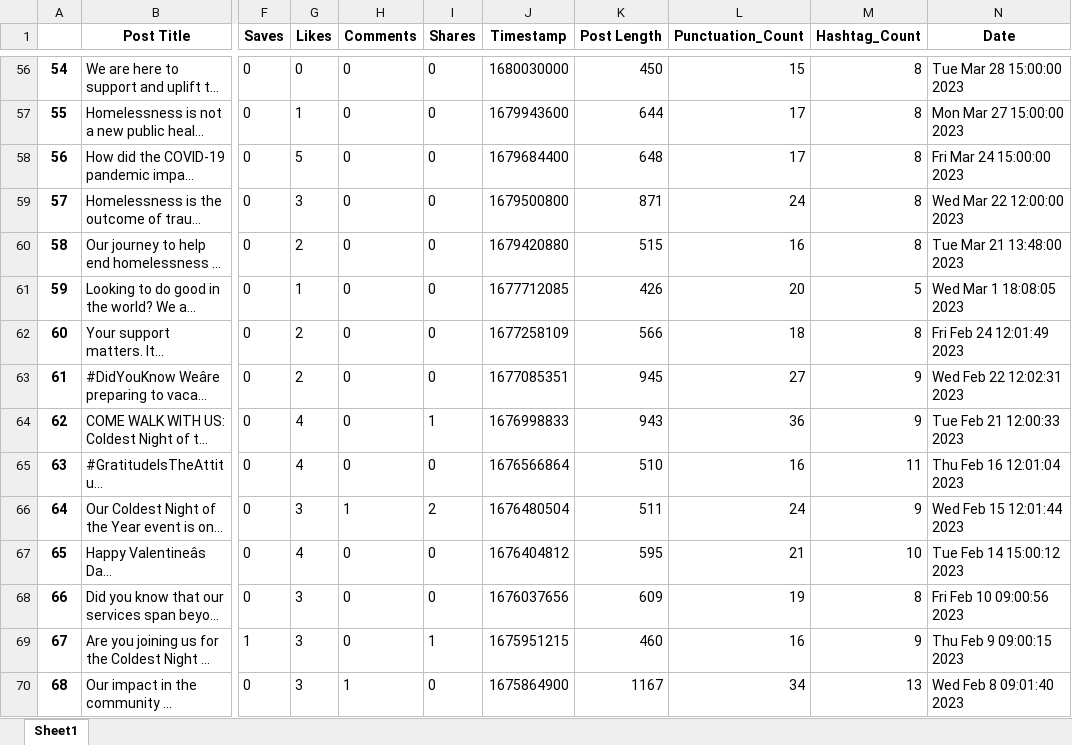
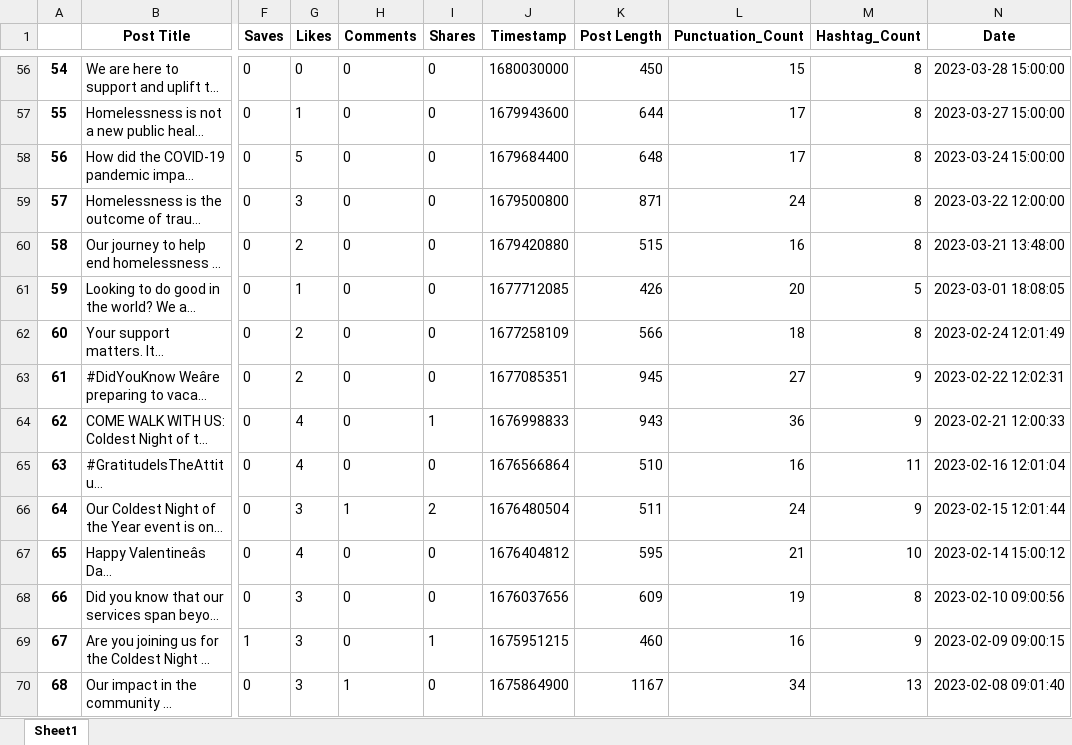
Before and after one commit to jakemaz66/Non-Profit-Language-Processing, an Excel workbook: Data Cleaning/Cleaned Output Files/CleanedPosts.xlsx, sheet Sheet1, drawn as a sheet; only a part is shown, gaps mark what is left out; long unchanged cells end in …; values as stored, in another font and other column widths than the file's, no borders; the diff covers the shown part only; the diff names each change by its address in the sheet, - before the commit and + after, or states it on an @@ line.

```diff
--- a/Data Cleaning/Cleaned Output Files/CleanedPosts.xlsx (sheet Sheet1)
+++ b/Data Cleaning/Cleaned Output Files/CleanedPosts.xlsx (sheet Sheet1)
-N56 (Date): Tue Mar 28 15:00:00 2023
+N56 (Date): 2023-03-28 15:00:00
-N57 (Date): Mon Mar 27 15:00:00 2023
+N57 (Date): 2023-03-27 15:00:00
-N58 (Date): Fri Mar 24 15:00:00 2023
+N58 (Date): 2023-03-24 15:00:00
-N59 (Date): Wed Mar 22 12:00:00 2023
+N59 (Date): 2023-03-22 12:00:00
-N60 (Date): Tue Mar 21 13:48:00 2023
+N60 (Date): 2023-03-21 13:48:00
-N61 (Date): Wed Mar 1 18:08:05 2023
+N61 (Date): 2023-03-01 18:08:05
-N62 (Date): Fri Feb 24 12:01:49 2023
+N62 (Date): 2023-02-24 12:01:49
-N63 (Date): Wed Feb 22 12:02:31 2023
+N63 (Date): 2023-02-22 12:02:31
-N64 (Date): Tue Feb 21 12:00:33 2023
+N64 (Date): 2023-02-21 12:00:33
-N65 (Date): Thu Feb 16 12:01:04 2023
+N65 (Date): 2023-02-16 12:01:04
-N66 (Date): Wed Feb 15 12:01:44 2023
+N66 (Date): 2023-02-15 12:01:44
-N67 (Date): Tue Feb 14 15:00:12 2023
+N67 (Date): 2023-02-14 15:00:12
-N68 (Date): Fri Feb 10 09:00:56 2023
+N68 (Date): 2023-02-10 09:00:56
-N69 (Date): Thu Feb 9 09:00:15 2023
+N69 (Date): 2023-02-09 09:00:15
-N70 (Date): Wed Feb 8 09:01:40 2023
+N70 (Date): 2023-02-08 09:01:40
```
Also changed, not shown: 54 edited cells elsewhere in this sheet, 1 other file.
